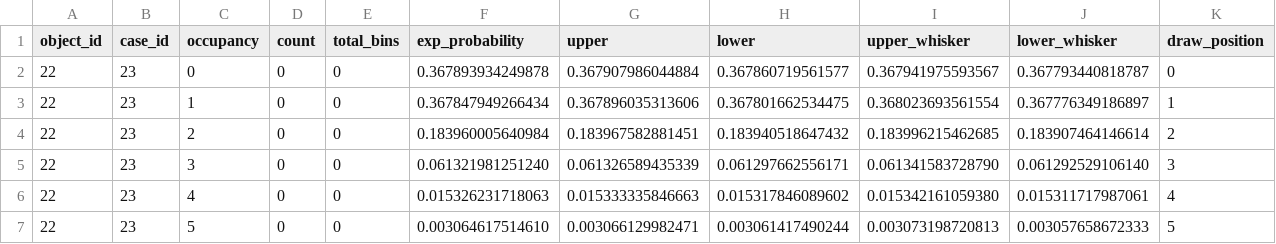
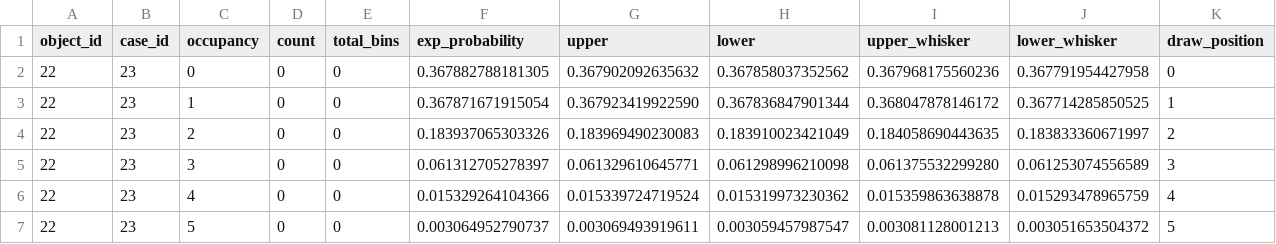
Before and after one commit to Xilinion/TPHT-Figure-Tex, a CSV file: csv/occupancy_results.csv, drawn as a sheet; only a part is shown; the diff covers the shown part only.

```diff
--- a/csv/occupancy_results.csv
+++ b/csv/occupancy_results.csv
@@ -1,7 +1,7 @@
 object_id,case_id,occupancy,count,total_bins,exp_probability,upper,lower,upper_whisker,lower_whisker,draw_position
-22,23,0,0,0,0.367893934249878,0.367907986044884,0.367860719561577,0.367941975593567,0.367793440818787,0
-22,23,1,0,0,0.367847949266434,0.367896035313606,0.367801662534475,0.368023693561554,0.367776349186897,1
-22,23,2,0,0,0.183960005640984,0.183967582881451,0.183940518647432,0.183996215462685,0.183907464146614,2
-22,23,3,0,0,0.061321981251240,0.061326589435339,0.061297662556171,0.061341583728790,0.061292529106140,3
-22,23,4,0,0,0.015326231718063,0.015333335846663,0.015317846089602,0.015342161059380,0.015311717987061,4
-22,23,5,0,0,0.003064617514610,0.003066129982471,0.003061417490244,0.003073198720813,0.003057658672333,5
+22,23,0,0,0,0.367882788181305,0.367902092635632,0.367858037352562,0.367968175560236,0.367791954427958,0
+22,23,1,0,0,0.367871671915054,0.367923419922590,0.367836847901344,0.368047878146172,0.367714285850525,1
+22,23,2,0,0,0.183937065303326,0.183969490230083,0.183910023421049,0.184058690443635,0.183833360671997,2
+22,23,3,0,0,0.061312705278397,0.061329610645771,0.061298996210098,0.061375532299280,0.061253074556589,3
+22,23,4,0,0,0.015329264104366,0.015339724719524,0.015319973230362,0.015359863638878,0.015293478965759,4
+22,23,5,0,0,0.003064952790737,0.003069493919611,0.003059457987547,0.003081128001213,0.003051653504372,5
```
Also changed, not shown: 26 edited cells elsewhere in this file, csv/occupancy_experimental_box.csv.
